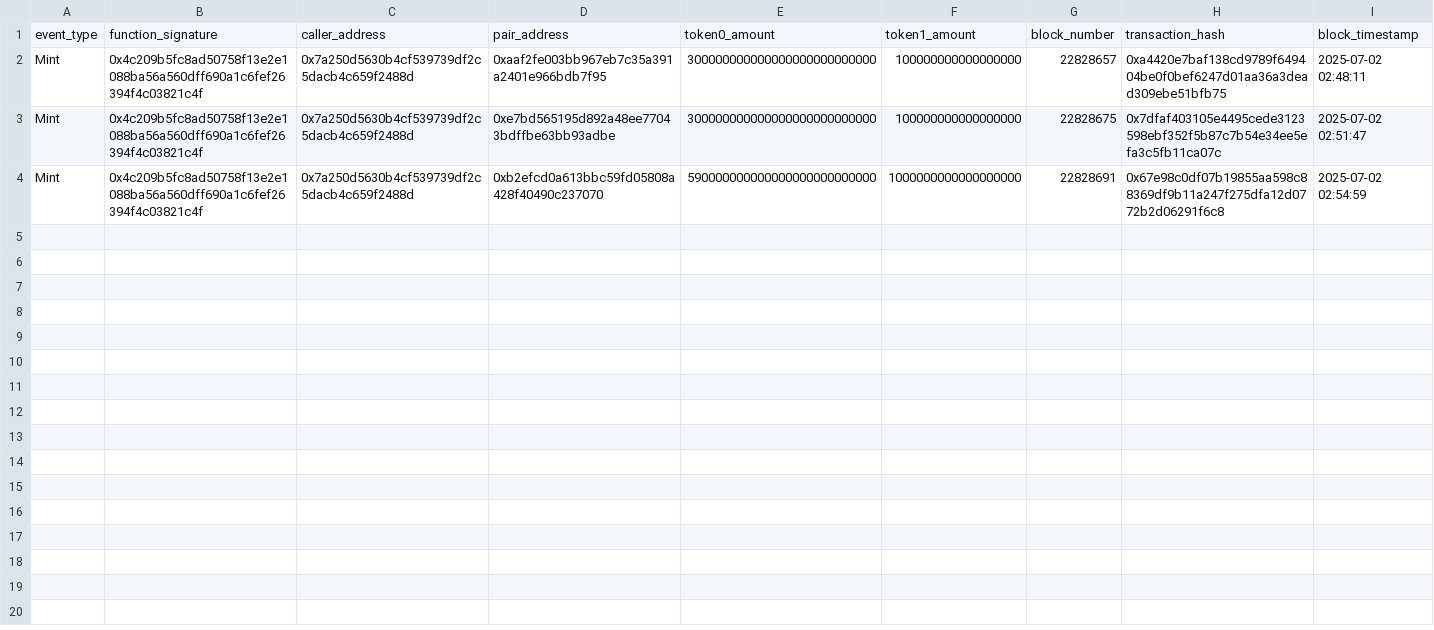
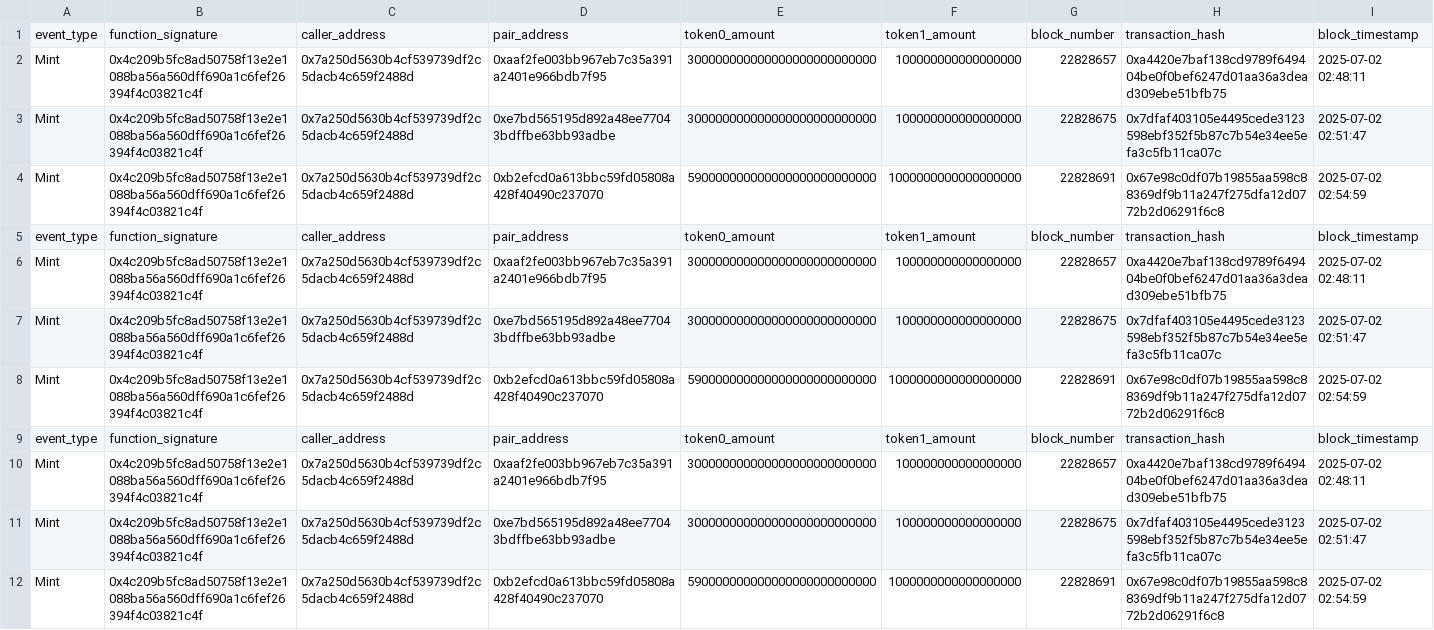
Before and after one commit to a6b0x/etl_evm, a CSV file: data/univ2_mint_event.csv, drawn as a sheet; the diff names each change by its address in the sheet, - before the commit and + after, or states it on an @@ line.

```diff
--- a/data/univ2_mint_event.csv
+++ b/data/univ2_mint_event.csv
+row 5: event_type | function_signature | caller_address | pair_address | token0_amount | token1_amount | block_number | transaction_hash | block_timestamp
+row 6: Mint | 0x4c209b5fc8ad50758f13e2e1088ba56a560dff690a1c6fef26394f4c03821c4f | 0x7a250d5630b4cf539739df2c5dacb4c659f2488d | 0xaaf2fe003bb967eb7c35a391a2401e966bdb7f95 | 300000000000000000000000000 | 100000000000000000 | 22828657 | 0xa4420e7baf138cd9789f649404be0f0bef6247d01aa36a3dead309ebe51bfb75 | 2025-07-02 02:48:11
+row 7: Mint | 0x4c209b5fc8ad50758f13e2e1088ba56a560dff690a1c6fef26394f4c03821c4f | 0x7a250d5630b4cf539739df2c5dacb4c659f2488d | 0xe7bd565195d892a48ee77043bdffbe63bb93adbe | 300000000000000000000000000 | 100000000000000000 | 22828675 | 0x7dfaf403105e4495cede3123598ebf352f5b87c7b54e34ee5efa3c5fb11ca07c | 2025-07-02 02:51:47
+row 8: Mint | 0x4c209b5fc8ad50758f13e2e1088ba56a560dff690a1c6fef26394f4c03821c4f | 0x7a250d5630b4cf539739df2c5dacb4c659f2488d | 0xb2efcd0a613bbc59fd05808a428f40490c237070 | 590000000000000000000000000 | 1000000000000000000 | 22828691 | 0x67e98c0df07b19855aa598c88369df9b11a247f275dfa12d0772b2d06291f6c8 | 2025-07-02 02:54:59
+row 9: event_type | function_signature | caller_address | pair_address | token0_amount | token1_amount | block_number | transaction_hash | block_timestamp
+row 10: Mint | 0x4c209b5fc8ad50758f13e2e1088ba56a560dff690a1c6fef26394f4c03821c4f | 0x7a250d5630b4cf539739df2c5dacb4c659f2488d | 0xaaf2fe003bb967eb7c35a391a2401e966bdb7f95 | 300000000000000000000000000 | 100000000000000000 | 22828657 | 0xa4420e7baf138cd9789f649404be0f0bef6247d01aa36a3dead309ebe51bfb75 | 2025-07-02 02:48:11
+row 11: Mint | 0x4c209b5fc8ad50758f13e2e1088ba56a560dff690a1c6fef26394f4c03821c4f | 0x7a250d5630b4cf539739df2c5dacb4c659f2488d | 0xe7bd565195d892a48ee77043bdffbe63bb93adbe | 300000000000000000000000000 | 100000000000000000 | 22828675 | 0x7dfaf403105e4495cede3123598ebf352f5b87c7b54e34ee5efa3c5fb11ca07c | 2025-07-02 02:51:47
+row 12: Mint | 0x4c209b5fc8ad50758f13e2e1088ba56a560dff690a1c6fef26394f4c03821c4f | 0x7a250d5630b4cf539739df2c5dacb4c659f2488d | 0xb2efcd0a613bbc59fd05808a428f40490c237070 | 590000000000000000000000000 | 1000000000000000000 | 22828691 | 0x67e98c0df07b19855aa598c88369df9b11a247f275dfa12d0772b2d06291f6c8 | 2025-07-02 02:54:59
```
Also changed, not shown: data/univ2_burn_event.csv, data/univ2_create_event.csv, 3 other files.
